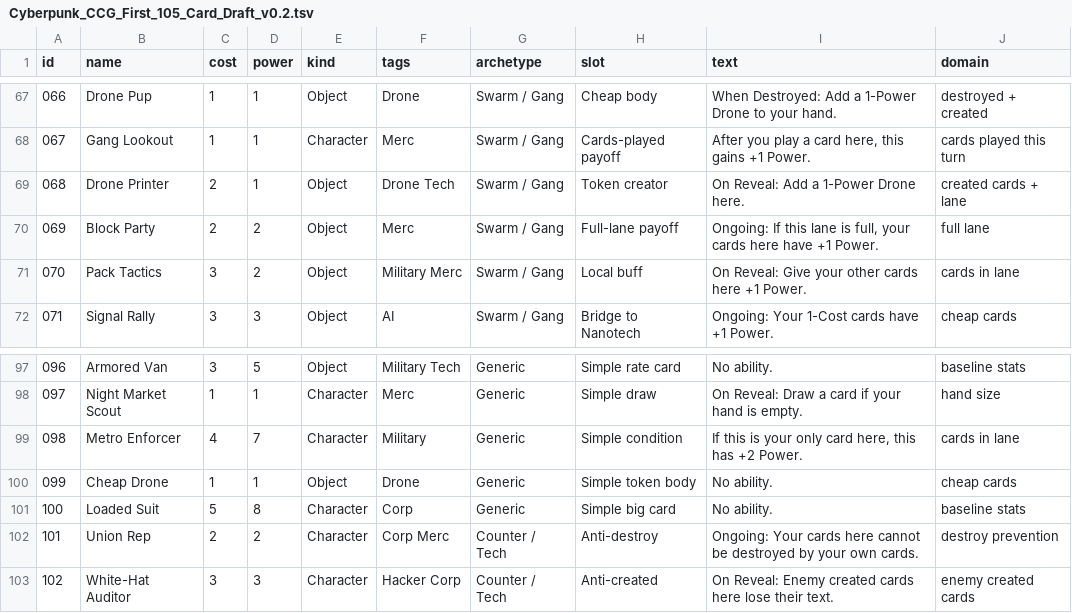
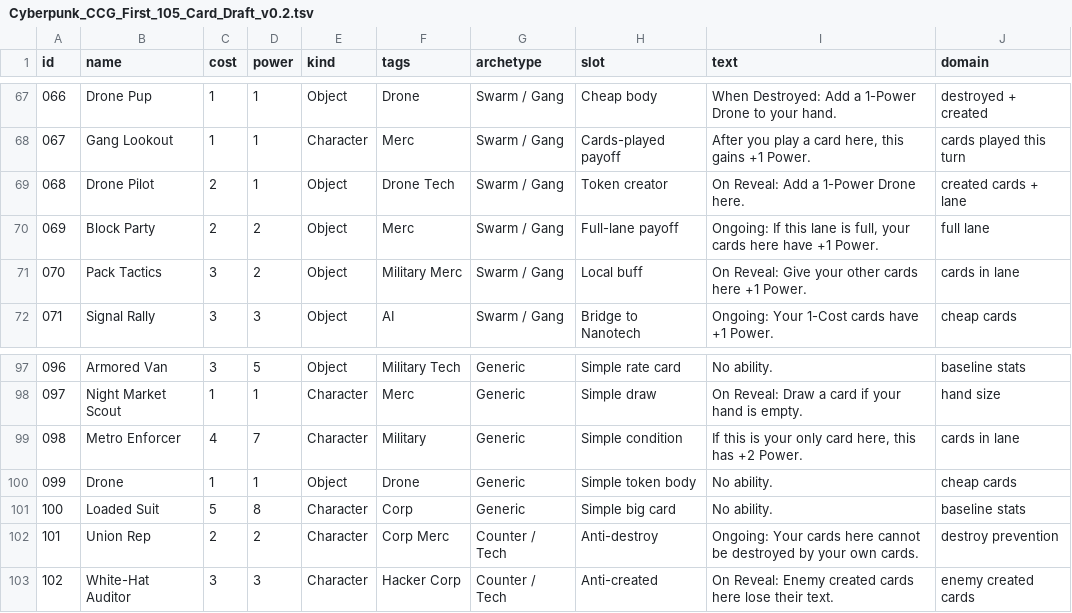
Before and after one commit to timotholt/CruelDeal, a TSV file: documents/03_CARDS/Cyberpunk_CCG_First_105_Card_Draft_v0.2.tsv, drawn as a sheet; only a part is shown, gaps mark what is left out.

Commit message:
Rename drone printer and drone token definitions

```diff
--- a/documents/03_CARDS/Cyberpunk_CCG_First_105_Card_Draft_v0.2.tsv
+++ b/documents/03_CARDS/Cyberpunk_CCG_First_105_Card_Draft_v0.2.tsv
@@ -68,3 +68,3 @@ id	name	cost	power	kind	tags	archetype	slot	text	domain
 067	Gang Lookout	1	1	Character	Merc	Swarm / Gang	Cards-played payoff	After you play a card here, this gains +1 Power.	cards played this turn
-068	Drone Printer	2	1	Object	Drone Tech	Swarm / Gang	Token creator	On Reveal: Add a 1-Power Drone here.	created cards + lane
+068	Drone Pilot	2	1	Object	Drone Tech	Swarm / Gang	Token creator	On Reveal: Add a 1-Power Drone here.	created cards + lane
 069	Block Party	2	2	Object	Merc	Swarm / Gang	Full-lane payoff	Ongoing: If this lane is full, your cards here have +1 Power.	full lane
@@ -99,3 +99,3 @@ id	name	cost	power	kind	tags	archetype	slot	text	domain
 098	Metro Enforcer	4	7	Character	Military	Generic	Simple condition	If this is your only card here, this has +2 Power.	cards in lane
-099	Cheap Drone	1	1	Object	Drone	Generic	Simple token body	No ability.	cheap cards
+099	Drone	1	1	Object	Drone	Generic	Simple token body	No ability.	cheap cards
 100	Loaded Suit	5	8	Character	Corp	Generic	Simple big card	No ability.	baseline stats
```
Also changed, not shown: documents/04_DECKS/Cyberpunk_CCG_Starter_Decks_v0.2.tsv, 11 other files.
